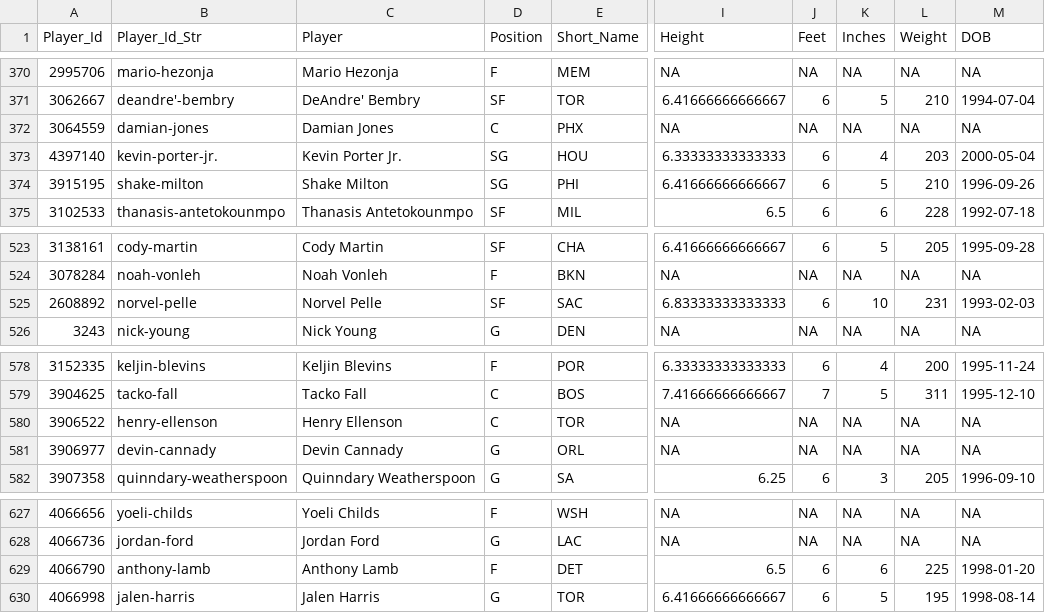
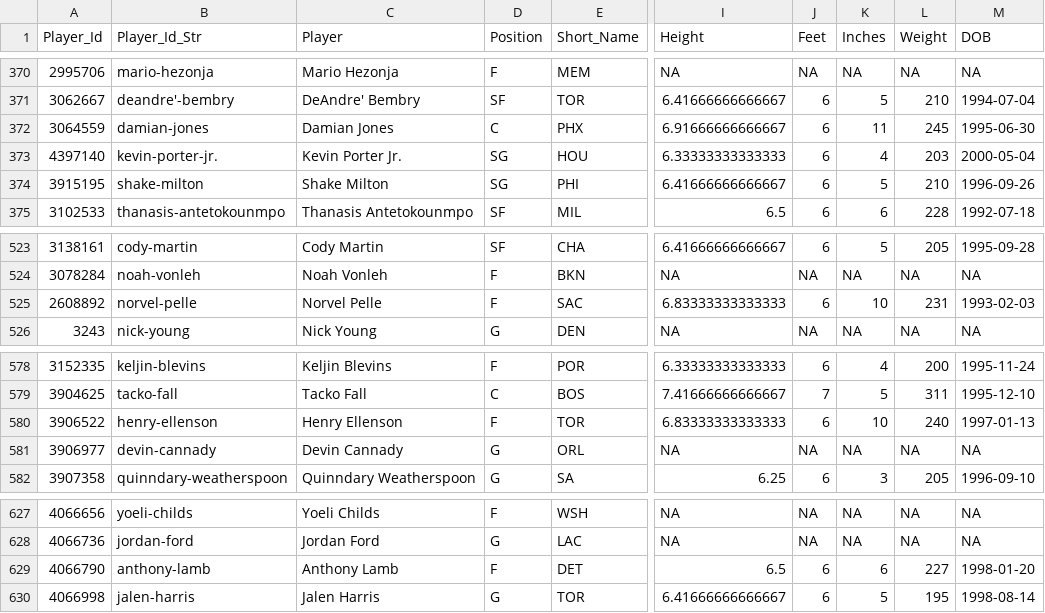
Before and after one commit to MattC137/Open_Data, a CSV file: Data/Sports/NBA/NBA_2021_Players.csv, drawn as a sheet; only a part is shown, gaps mark what is left out; the diff names each change by its address in the sheet, - before the commit and + after, or states it on an @@ line.

```diff
--- a/Data/Sports/NBA/NBA_2021_Players.csv
+++ b/Data/Sports/NBA/NBA_2021_Players.csv
-I372 (Height): NA
+I372 (Height): 6.91666666666667
-J372 (Feet): NA
+J372 (Feet): 6
-K372 (Inches): NA
+K372 (Inches): 11
-L372 (Weight): NA
+L372 (Weight): 245
-M372 (DOB): NA
+M372 (DOB): 1995-06-30
-D525 (Position): SF
+D525 (Position): F
-D580 (Position): C
+D580 (Position): F
-I580 (Height): NA
+I580 (Height): 6.83333333333333
-J580 (Feet): NA
+J580 (Feet): 6
-K580 (Inches): NA
+K580 (Inches): 10
-L580 (Weight): NA
+L580 (Weight): 240
-M580 (DOB): NA
+M580 (DOB): 1997-01-13
-L629 (Weight): 225
+L629 (Weight): 227
```
Also changed, not shown: Data/Sports/NBA/NBA_2021_Games.csv, Data/Sports/NBA/NBA_2021_Line_Log.csv, 2 other files.
